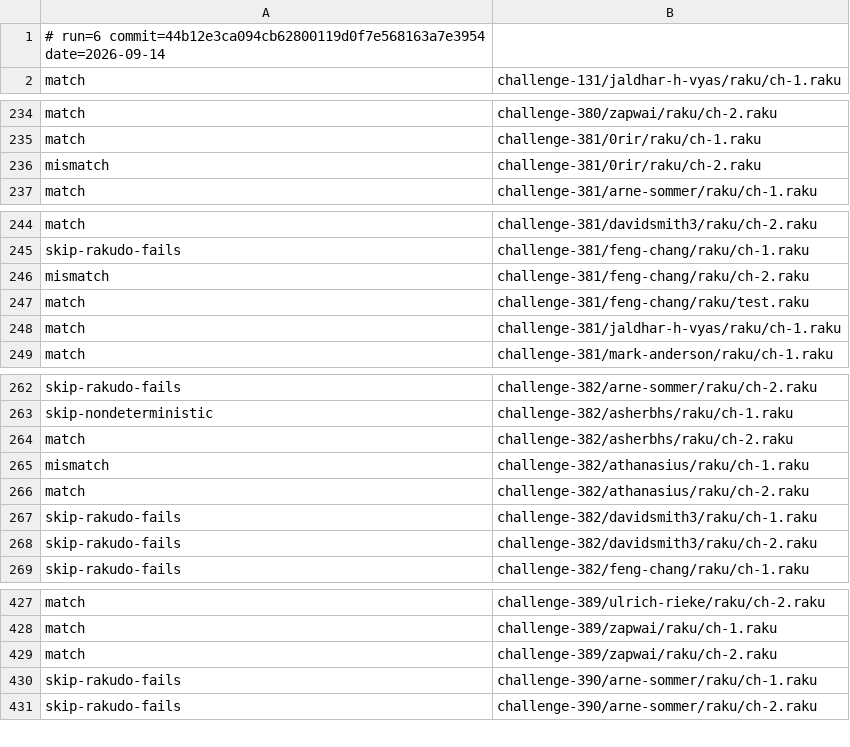
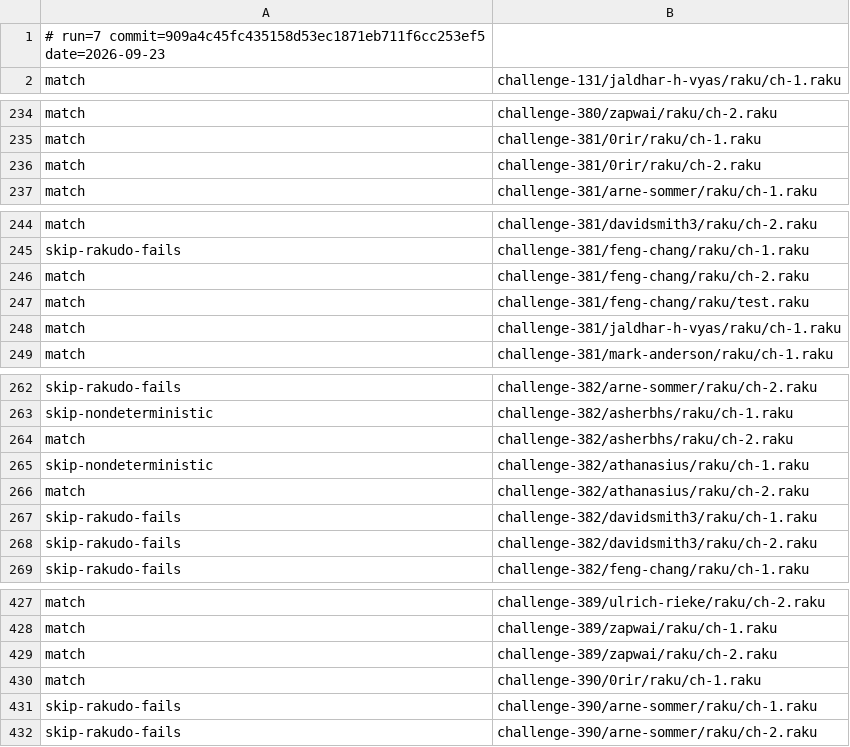
Before and after one commit to ash/raku-eye, a TSV file: state/pwc-state.tsv, drawn as a sheet; only a part is shown, gaps mark what is left out; the diff covers the shown part only.

```diff
--- a/state/pwc-state.tsv
+++ b/state/pwc-state.tsv
@@ -1,2 +1,2 @@
-# run=6 commit=44b12e3ca094cb62800119d0f7e568163a7e3954 date=2026-09-14
+# run=7 commit=909a4c45fc435158d53ec1871eb711f6cc253ef5 date=2026-09-23
 match	challenge-131/jaldhar-h-vyas/raku/ch-1.raku
@@ -235,3 +235,3 @@ match	challenge-380/zapwai/raku/ch-2.raku
 match	challenge-381/0rir/raku/ch-1.raku
-mismatch	challenge-381/0rir/raku/ch-2.raku
+match	challenge-381/0rir/raku/ch-2.raku
 match	challenge-381/arne-sommer/raku/ch-1.raku
@@ -245,3 +245,3 @@ match	challenge-381/davidsmith3/raku/ch-2.raku
 skip-rakudo-fails	challenge-381/feng-chang/raku/ch-1.raku
-mismatch	challenge-381/feng-chang/raku/ch-2.raku
+match	challenge-381/feng-chang/raku/ch-2.raku
 match	challenge-381/feng-chang/raku/test.raku
@@ -264,3 +264,3 @@ skip-nondeterministic	challenge-382/asherbhs/raku/ch-1.raku
 match	challenge-382/asherbhs/raku/ch-2.raku
-mismatch	challenge-382/athanasius/raku/ch-1.raku
+skip-nondeterministic	challenge-382/athanasius/raku/ch-1.raku
 match	challenge-382/athanasius/raku/ch-2.raku
@@ -429,2 +429,3 @@ match	challenge-389/zapwai/raku/ch-1.raku
 match	challenge-389/zapwai/raku/ch-2.raku
+match	challenge-390/0rir/raku/ch-1.raku
 skip-rakudo-fails	challenge-390/arne-sommer/raku/ch-1.raku
```
Also changed, not shown: 27 added rows and 1 edited cell elsewhere in this file, data/bench-history.tsv, data/corpus-history.tsv, 10 other files.
